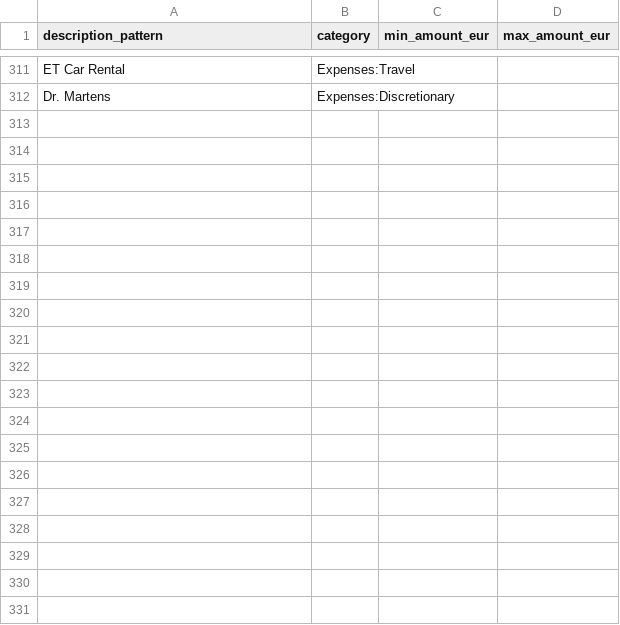
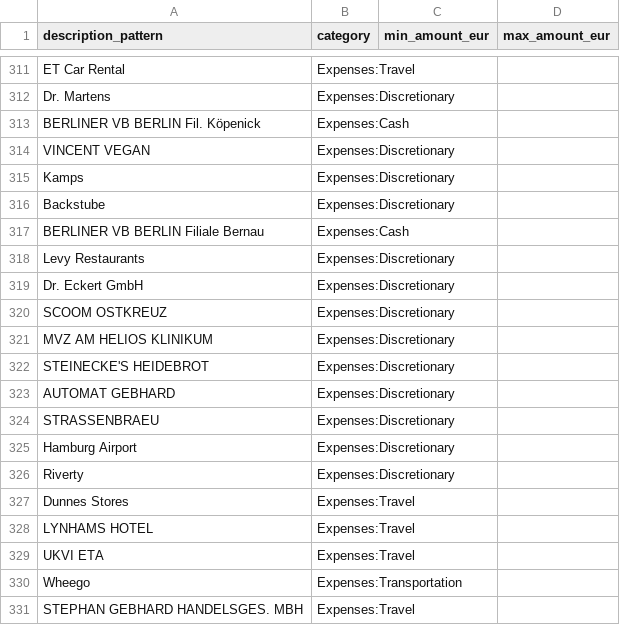
Before and after one commit to stefankeidel/accounting, a CSV file: dbt/seeds/transaction_mapping.csv, drawn as a sheet; only a part is shown, gaps mark what is left out; the diff covers the shown part only; the diff names each change by its address in the sheet, - before the commit and + after, or states it on an @@ line.

Commit message:
some mapping fun

```diff
--- a/dbt/seeds/transaction_mapping.csv
+++ b/dbt/seeds/transaction_mapping.csv
+row 313: BERLINER VB BERLIN Fil. Köpenick | Expenses:Cash
+row 314: VINCENT VEGAN | Expenses:Discretionary
+row 315: Kamps | Expenses:Discretionary
+row 316: Backstube | Expenses:Discretionary
+row 317: BERLINER VB BERLIN Filiale Bernau | Expenses:Cash
+row 318: Levy Restaurants | Expenses:Discretionary
+row 319: Dr. Eckert GmbH | Expenses:Discretionary
+row 320: SCOOM OSTKREUZ | Expenses:Discretionary
+row 321: MVZ AM HELIOS KLINIKUM | Expenses:Discretionary
+row 322: STEINECKE'S HEIDEBROT | Expenses:Discretionary
+row 323: AUTOMAT GEBHARD | Expenses:Discretionary
+row 324: STRASSENBRAEU | Expenses:Discretionary
+row 325: Hamburg Airport | Expenses:Discretionary
+row 326: Riverty | Expenses:Discretionary
+row 327: Dunnes Stores | Expenses:Travel
+row 328: LYNHAMS HOTEL | Expenses:Travel
+row 329: UKVI ETA | Expenses:Travel
+row 330: Wheego | Expenses:Transportation
+row 331: STEPHAN GEBHARD HANDELSGES. MBH | Expenses:Travel
```
Also changed, not shown: 46 added rows elsewhere in this file.
